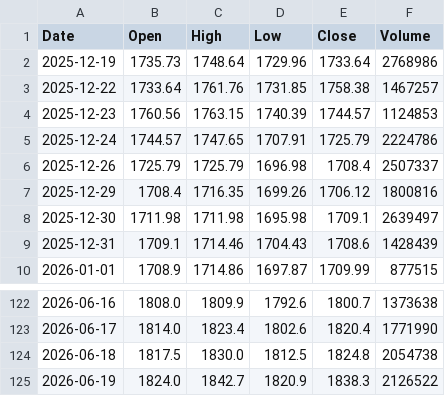
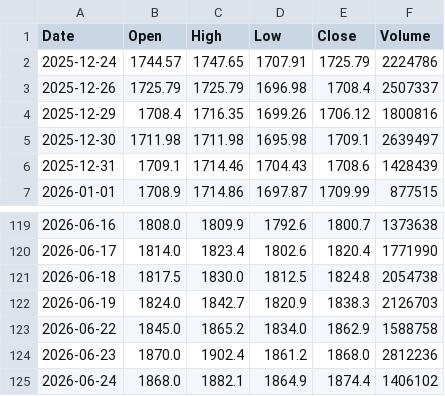
Before and after one commit to Dev8735/insider-trading-pattern-detector, a CSV file: data/raw/SUNPHARMA_ohlcv.csv, drawn as a sheet; only a part is shown, gaps mark what is left out.

```diff
--- a/data/raw/SUNPHARMA_ohlcv.csv
+++ b/data/raw/SUNPHARMA_ohlcv.csv
@@ -1,5 +1,2 @@
 Date,Open,High,Low,Close,Volume
-2025-12-19,1735.73,1748.64,1729.96,1733.64,2768986
-2025-12-22,1733.64,1761.76,1731.85,1758.38,1467257
-2025-12-23,1760.56,1763.15,1740.39,1744.57,1124853
 2025-12-24,1744.57,1747.65,1707.91,1725.79,2224786
@@ -124,2 +121,5 @@ Date,Open,High,Low,Close,Volume
 2026-06-18,1817.5,1830.0,1812.5,1824.8,2054738
-2026-06-19,1824.0,1842.7,1820.9,1838.3,2126522
+2026-06-19,1824.0,1842.7,1820.9,1838.3,2126703
+2026-06-22,1845.0,1865.2,1834.0,1862.9,1588758
+2026-06-23,1870.0,1902.4,1861.2,1868.0,2812236
+2026-06-24,1868.0,1882.1,1864.9,1874.4,1406102
```
Also changed, not shown: data/processed/INFY_features.csv, data/processed/SUNPHARMA_features.csv, 15 other files.
